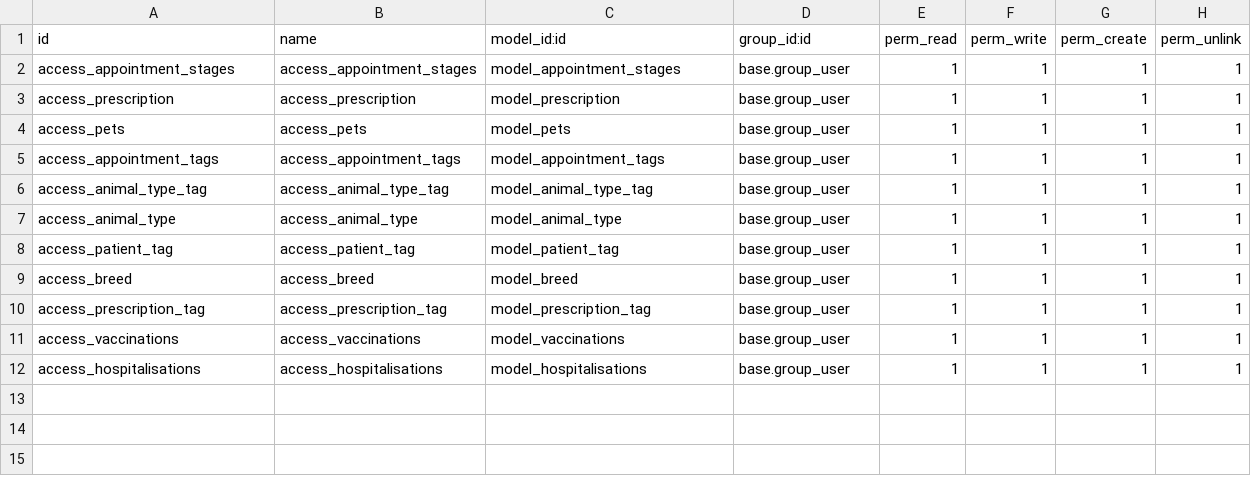
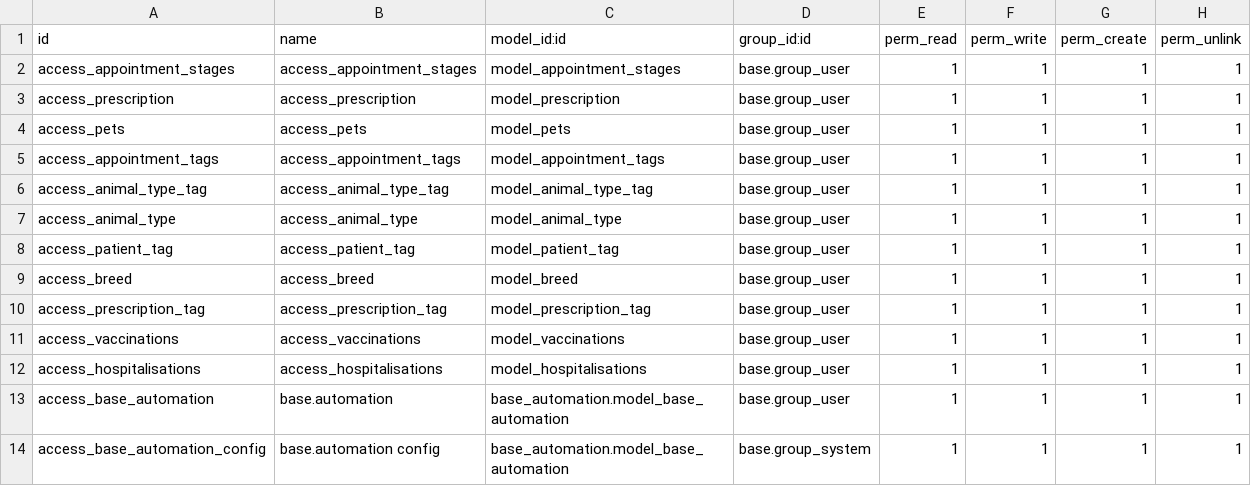
Before and after one commit to bmmaimba/veterinary_v14, a CSV file: security/ir.model.access.csv, drawn as a sheet.

Commit message:
[UPD] Automation of Vaccination & Hospitalization
[UPD] Automation of Vaccination & Hospitalization

```diff
--- a/security/ir.model.access.csv
+++ b/security/ir.model.access.csv
@@ -12 +12,3 @@ access_vaccinations,access_vaccinations,model_vaccinations,base.group_user,1,1,1
 access_hospitalisations,access_hospitalisations,model_hospitalisations,base.group_user,1,1,1,1
+access_base_automation,base.automation,base_automation.model_base_automation,base.group_user,1,1,1,1
+access_base_automation_config,base.automation config,base_automation.model_base_automation,base.group_system,1,1,1,1
```
Also changed, not shown: 8 other files.
